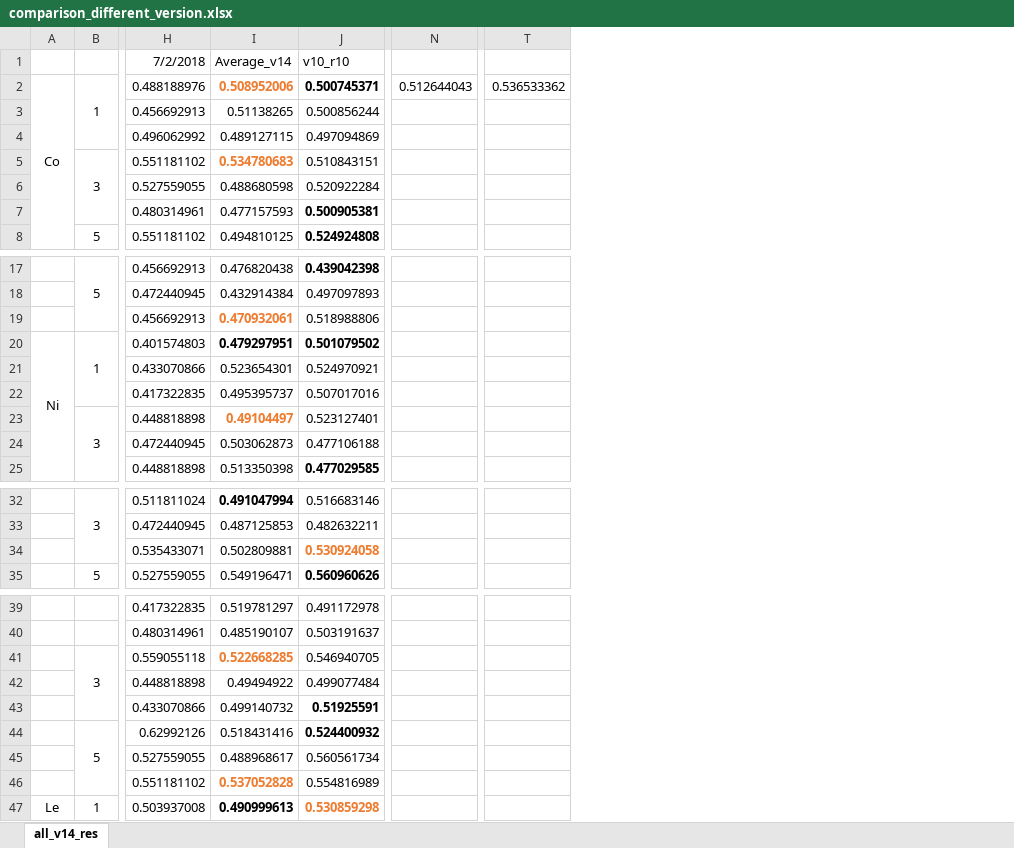
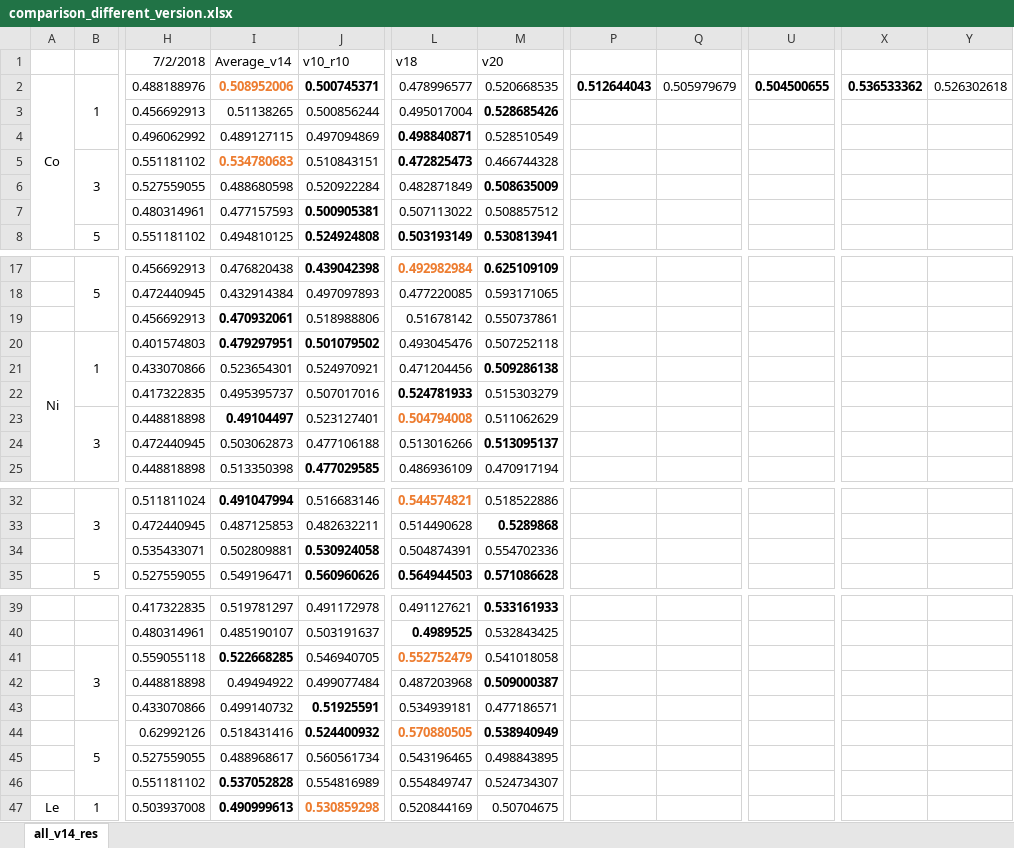
Before and after one commit to NExTplusplus/4EBaseMetal, an Excel workbook: Results/comparison_different_version.xlsx, sheet all_v14_res, drawn as a sheet; only a part is shown, gaps mark what is left out; values as stored, in another font and other column widths than the file's, no borders; addresses are those after the commit; the diff covers the shown part only; the diff names each change by its address in the sheet, - before the commit and + after, or states it on an @@ line.

Commit message:
Add version 20

```diff
--- a/Results/comparison_different_version.xlsx (sheet all_v14_res)
+++ b/Results/comparison_different_version.xlsx (sheet all_v14_res)
+column L (v18), rows 2-8: 0.478996577 | 0.495017004 | 0.498840871 | 0.472825473 | 0.482871849 | 0.507113022 | 0.503193149; rows 17-25: 0.492982984 | 0.477220085 | 0.51678142 | 0.493045476 | 0.471204456 | 0.524781933 | 0.504794008 | 0.513016266 | 0.486936109; rows 32-35: 0.544574821 | 0.514490628 | 0.504874391 | 0.564944503; rows 39-47: 0.491127621 | 0.4989525 | 0.552752479 | 0.487203968 | 0.534939181 | 0.570880505 | 0.543196465 | 0.554849747 | 0.520844169
+column M (v20), rows 2-8: 0.520668535 | 0.528685426 | 0.528510549 | 0.466744328 | 0.508635009 | 0.508857512 | 0.530813941; rows 17-25: 0.625109109 | 0.593171065 | 0.550737861 | 0.507252118 | 0.509286138 | 0.515303279 | 0.511062629 | 0.513095137 | 0.470917194; rows 32-35: 0.518522886 | 0.5289868 | 0.554702336 | 0.571086628; rows 39-47: 0.533161933 | 0.532843425 | 0.541018058 | 0.509000387 | 0.477186571 | 0.538940949 | 0.498843895 | 0.524734307 | 0.50704675
+column Q, row 2: 0.505979679
+column U, row 2: 0.504500655
+column Y, row 2: 0.526302618
-P2 bold: off
+P2 bold: on
-X2 bold: off
+X2 bold: on
-I19 text colour: #ED7D31
+I19 text colour: black
-I23 text colour: #ED7D31
+I23 text colour: black
-J34 text colour: #ED7D31
+J34 text colour: black
-I41 text colour: #ED7D31
+I41 text colour: black
-I46 text colour: #ED7D31
+I46 text colour: black
```
Also changed, not shown: cell formats elsewhere in this sheet, 10 other files.
